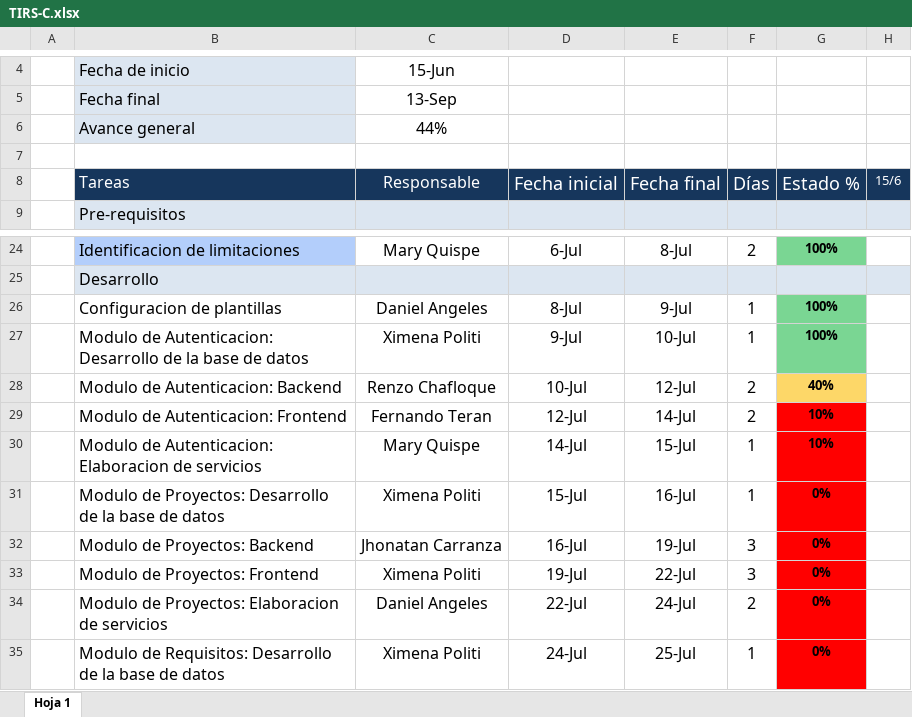
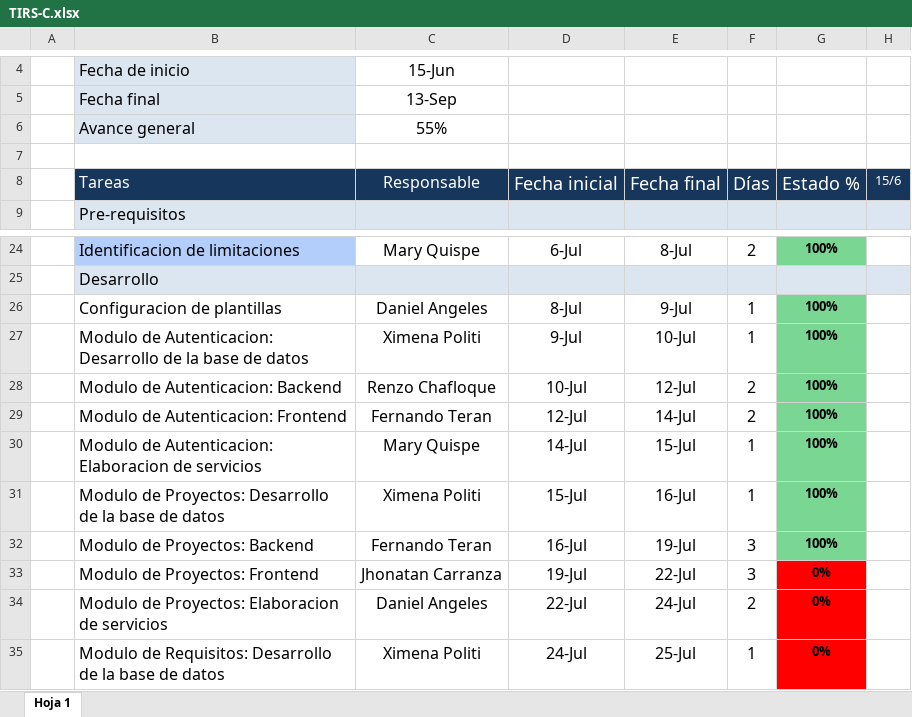
Before and after one commit to TeranFernandoL/soft-consulting, an Excel workbook: Proyectos/Tool de Identificación de Requisitos de Software/Gestion/TIRS-C.xlsx, sheet Hoja 1, drawn as a sheet; only a part is shown, gaps mark what is left out; values as stored, in another font and other column widths than the file's, no borders; the diff names each change by its address in the sheet, - before the commit and + after, or states it on an @@ line.

Commit message:
Update TIRS-C.xlsx
Actualización de calendario.

```diff
--- a/Proyectos/Tool de Identificación de Requisitos de Software/Gestion/TIRS-C.xlsx (sheet Hoja 1)
+++ b/Proyectos/Tool de Identificación de Requisitos de Software/Gestion/TIRS-C.xlsx (sheet Hoja 1)
-C6: 44%
+C6: 55%
-G28: 40%
+G28: 100%
-G28 fill: #FDD768
+G28 fill: #7AD693
-G29:G30: 10%
+G29:G30: 100%
-G29:G32 fill: #FF0000
+G29:G32 fill: #7AD693
-G31:G32: 0%
+G31:G32: 100%
-C32: Jhonatan Carranza
+C32: Fernando Teran
-C33: Ximena Politi
+C33: Jhonatan Carranza
```
